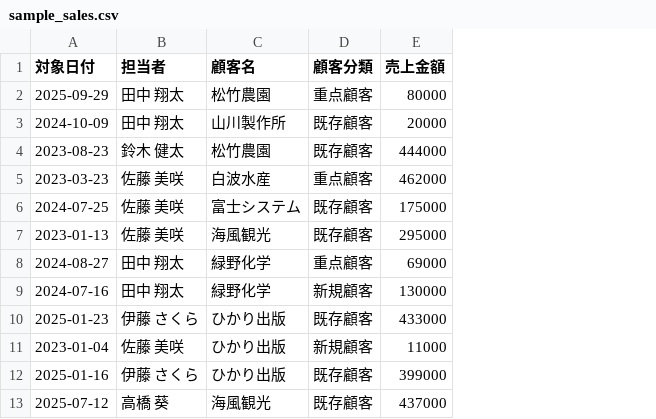
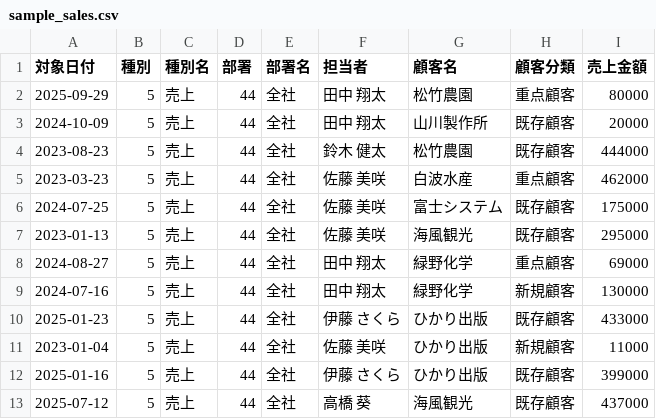
Before and after one commit to alt-hiro/streamlit-sample, a CSV file: sample_sales.csv, drawn as a sheet; only a part is shown; the diff names each change by its address in the sheet, - before the commit and + after, or states it on an @@ line.

Commit message:
Add sales type and department columns

```diff
--- a/sample_sales.csv
+++ b/sample_sales.csv
+column B (種別), rows 2-13: all 5
+column C (種別名), rows 2-13: all 売上
+column D (部署), rows 2-13: all 44
+column E (部署名), rows 2-13: all 全社
```
Also changed, not shown: 2 other files.
